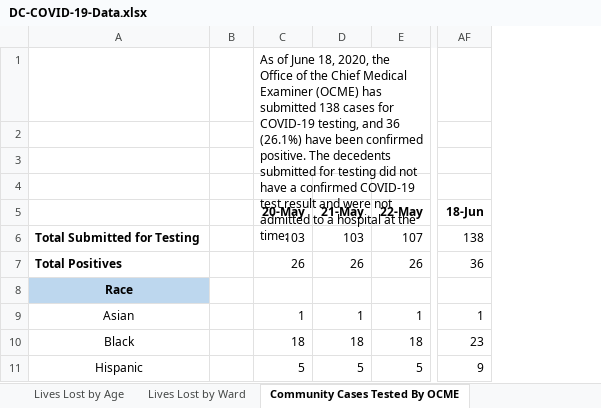
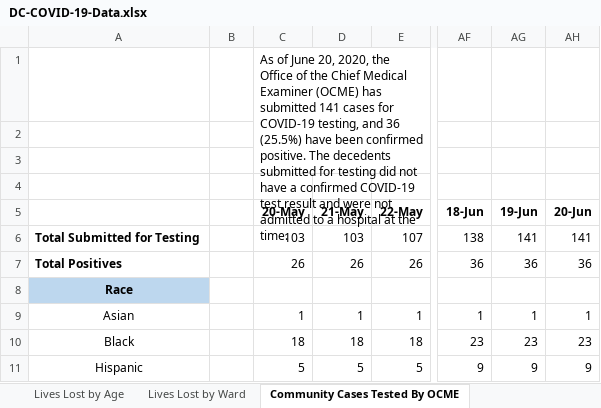
Before and after one commit to cobie8a/covid19-va-md-dc, an Excel workbook: temp/DC-COVID-19-Data.xlsx, sheet Community Cases Tested By OCME, drawn as a sheet; only a part is shown, gaps mark what is left out; values as stored, in another font and other column widths than the file's, no borders; the diff names each change by its address in the sheet, - before the commit and + after, or states it on an @@ line.

```diff
--- a/temp/DC-COVID-19-Data.xlsx (sheet Community Cases Tested By OCME)
+++ b/temp/DC-COVID-19-Data.xlsx (sheet Community Cases Tested By OCME)
+column AG (19-Jun), rows 6-11: 141 | 36 |  | 1 | 23 | 9
+column AH (20-Jun), rows 6-11: 141 | 36 |  | 1 | 23 | 9
-C1 (20-May): …of June 18, 2020, the Office of the Chief Medical Examiner (OCME) has submitted 138 cases for COVID-19 testing, and 36 (26.1%) have been…
+C1 (20-May): …of June 20, 2020, the Office of the Chief Medical Examiner (OCME) has submitted 141 cases for COVID-19 testing, and 36 (25.5%) have been…
```
Also changed, not shown: sheet Lives Lost by Sex, sheet Lives Lost by Race, sheet Lives Lost by Age, sheet Lives Lost by Ward, sheet Total Cases by Ward, sheet Total Cases by Race, 2 more sheets, covid-19.xlsx, 10 other files.
